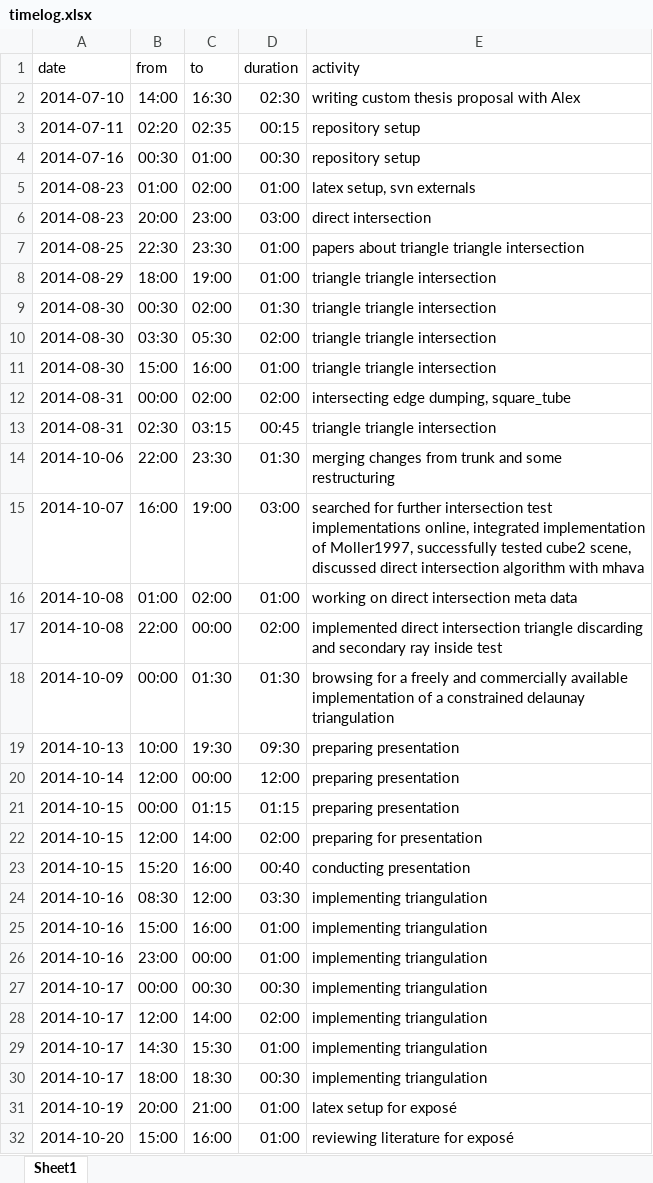
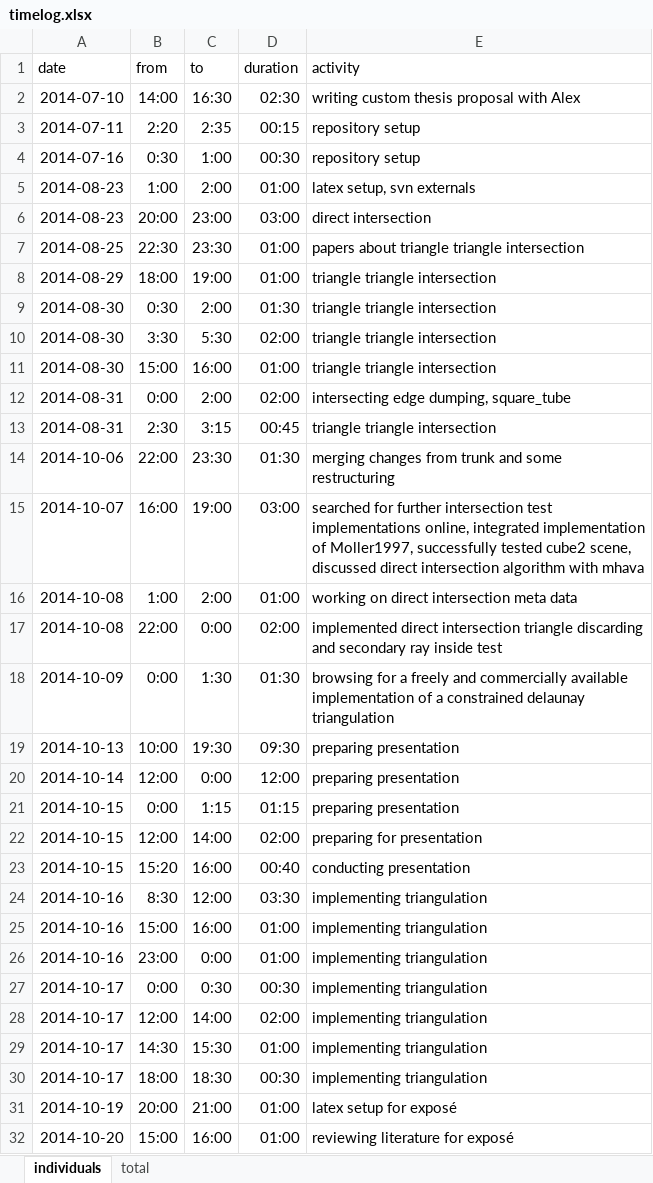
Before and after one commit to bernhardmgruber/master_thesis, an Excel workbook: documents/timelog.xlsx, sheet individuals, drawn as a sheet; only a part is shown; values as stored, in another font and other column widths than the file's, no borders; the diff covers the shown part only; the diff names each change by its address in the sheet, - before the commit and + after, or states it on an @@ line.

```diff
--- a/documents/timelog.xlsx (sheet individuals)
+++ b/documents/timelog.xlsx (sheet individuals)
-sheet tab: Sheet1
+sheet tab: individuals
+sheet tab: total
-B3 (from): 02:20
+B3 (from): 2:20
-C3 (to): 02:35
+C3 (to): 2:35
-B4 (from): 00:30
+B4 (from): 0:30
-C4 (to): 01:00
+C4 (to): 1:00
-B5 (from): 01:00
+B5 (from): 1:00
-C5 (to): 02:00
+C5 (to): 2:00
-B9 (from): 00:30
+B9 (from): 0:30
-C9 (to): 02:00
+C9 (to): 2:00
-B10 (from): 03:30
+B10 (from): 3:30
-C10 (to): 05:30
+C10 (to): 5:30
-B12 (from): 00:00
+B12 (from): 0:00
-C12 (to): 02:00
+C12 (to): 2:00
-B13 (from): 02:30
+B13 (from): 2:30
-C13 (to): 03:15
+C13 (to): 3:15
-B16 (from): 01:00
+B16 (from): 1:00
-C16 (to): 02:00
+C16 (to): 2:00
-C17 (to): 00:00
+C17 (to): 0:00
-B18 (from): 00:00
+B18 (from): 0:00
-C18 (to): 01:30
+C18 (to): 1:30
-C20 (to): 00:00
+C20 (to): 0:00
-B21 (from): 00:00
+B21 (from): 0:00
-C21 (to): 01:15
+C21 (to): 1:15
-B24 (from): 08:30
+B24 (from): 8:30
-C26 (to): 00:00
+C26 (to): 0:00
-B27 (from): 00:00
+B27 (from): 0:00
-C27 (to): 00:30
+C27 (to): 0:30
```
Also changed, not shown: 14 added rows, 5 removed rows and 7 edited cells elsewhere in this sheet.
